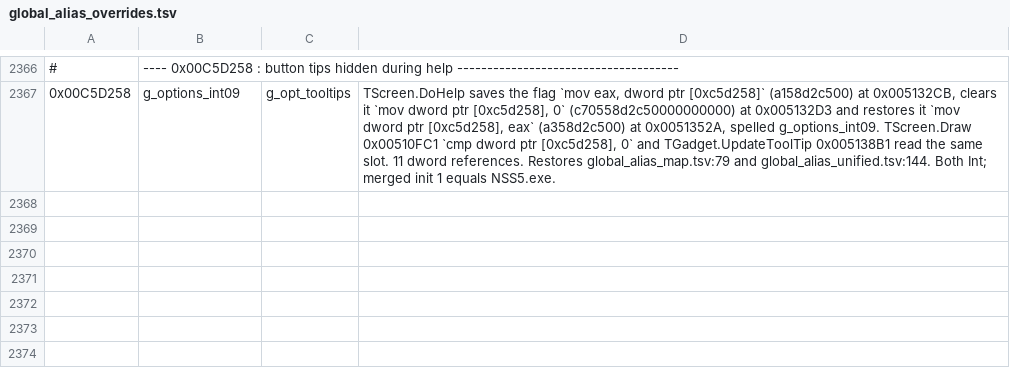
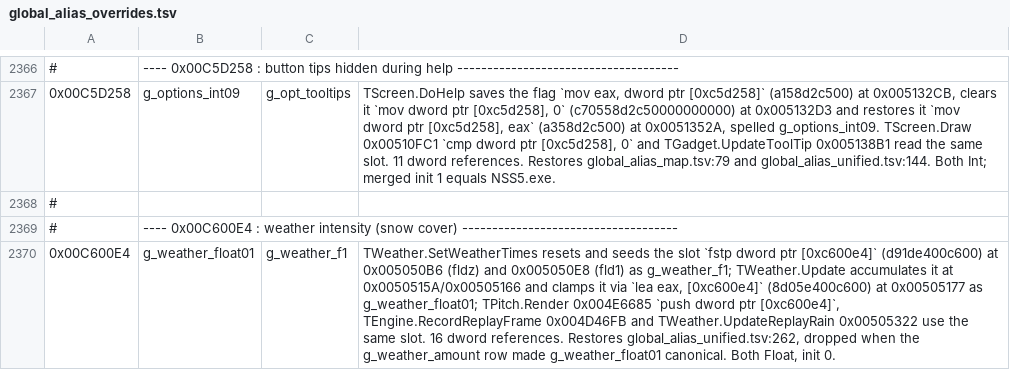
Before and after one commit to pr0sc0per9000/nss5-forge, a TSV file: extracted/global_alias_overrides.tsv, drawn as a sheet; only a part is shown, gaps mark what is left out; the diff names each change by its address in the sheet, - before the commit and + after, or states it on an @@ line.

Commit message:
Reset and seed the snow cover at kickoff

```diff
--- a/extracted/global_alias_overrides.tsv
+++ b/extracted/global_alias_overrides.tsv
+row 2368: #
+row 2369: # | ---- 0x00C600E4 : weather intensity (snow cover) ------------------------------------
+row 2370: 0x00C600E4 | g_weather_float01 | g_weather_f1 | TWeather.SetWeatherTimes resets and seeds the slot `fstp dword ptr [0xc600e4]` (d91de400c600) at 0x005050B6 (fldz) and 0x005050E8 (fld1) as g_weather_f1; TWeather.Update accumulates it at 0x0050515A/0x00505166 and clamps it via `lea eax, [0xc600e4]` (8d05e400c600) at 0x00505177 as g_weather_float01; TPitch.Render 0x004E6685 `push dword ptr [0xc600e4]`, TEngine.RecordReplayFrame 0x004D46FB and TWeather.UpdateReplayRain 0x00505322 use the same slot. 16 dword references. Restores global_alias_unified.tsv:262, dropped when the g_weather_amount row made g_weather_float01 canonical. Both Float, init 0.
```
